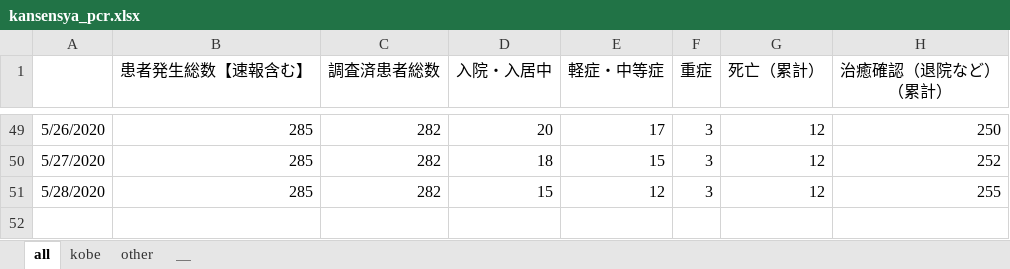
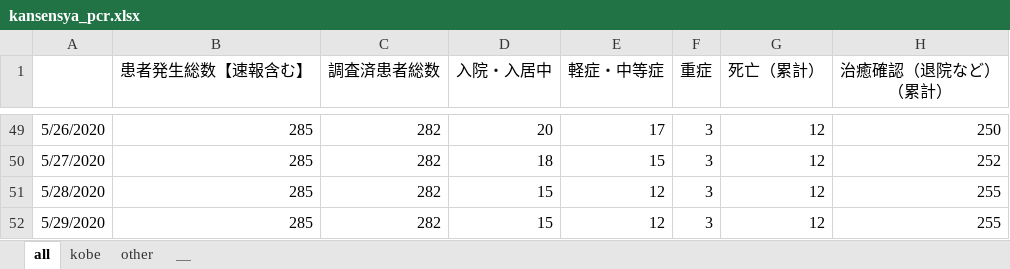
Before and after one commit to codeforjapan/kobe-stopcovid19, an Excel workbook: data/kansensya_pcr.xlsx, sheet all, drawn as a sheet; only a part is shown, gaps mark what is left out; values as stored, in another font and other column widths than the file's, no borders; the diff names each change by its address in the sheet, - before the commit and + after, or states it on an @@ line.

```diff
--- a/data/kansensya_pcr.xlsx (sheet all)
+++ b/data/kansensya_pcr.xlsx (sheet all)
+row 52: 5/29/2020 | 285 | 282 | 15 | 12 | 3 | 12 | 255
```
Also changed, not shown: sheet other, sheet kobe, data/sodan.xlsx, 21 other files.
